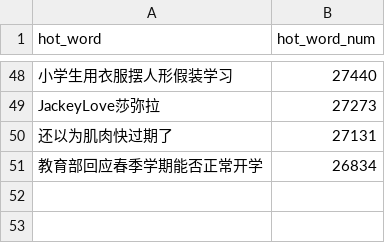
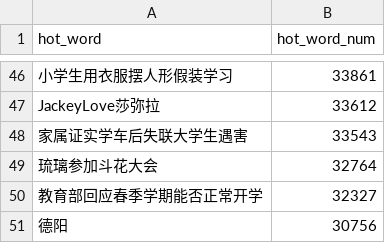
Before and after one commit to wuwe1/weibo-trends-archive, a CSV file: weibo-trends.csv, drawn as a sheet; only a part is shown, gaps mark what is left out; the diff covers the shown part only.

```diff
--- a/weibo-trends.csv
+++ b/weibo-trends.csv
@@ -48,4 +46,6 @@
-"小学生用衣服摆人形假装学习","27440"
-"JackeyLove莎弥拉","27273"
-"还以为肌肉快过期了","27131"
-"教育部回应春季学期能否正常开学","26834"
+"小学生用衣服摆人形假装学习","33861"
+"JackeyLove莎弥拉","33612"
+"家属证实学车后失联大学生遇害","33543"
+"琉璃参加斗花大会","32764"
+"教育部回应春季学期能否正常开学","32327"
+"德阳","30756"
```
Also changed, not shown: 18 added rows, 20 removed rows and 26 edited cells elsewhere in this file, 1 other file.
